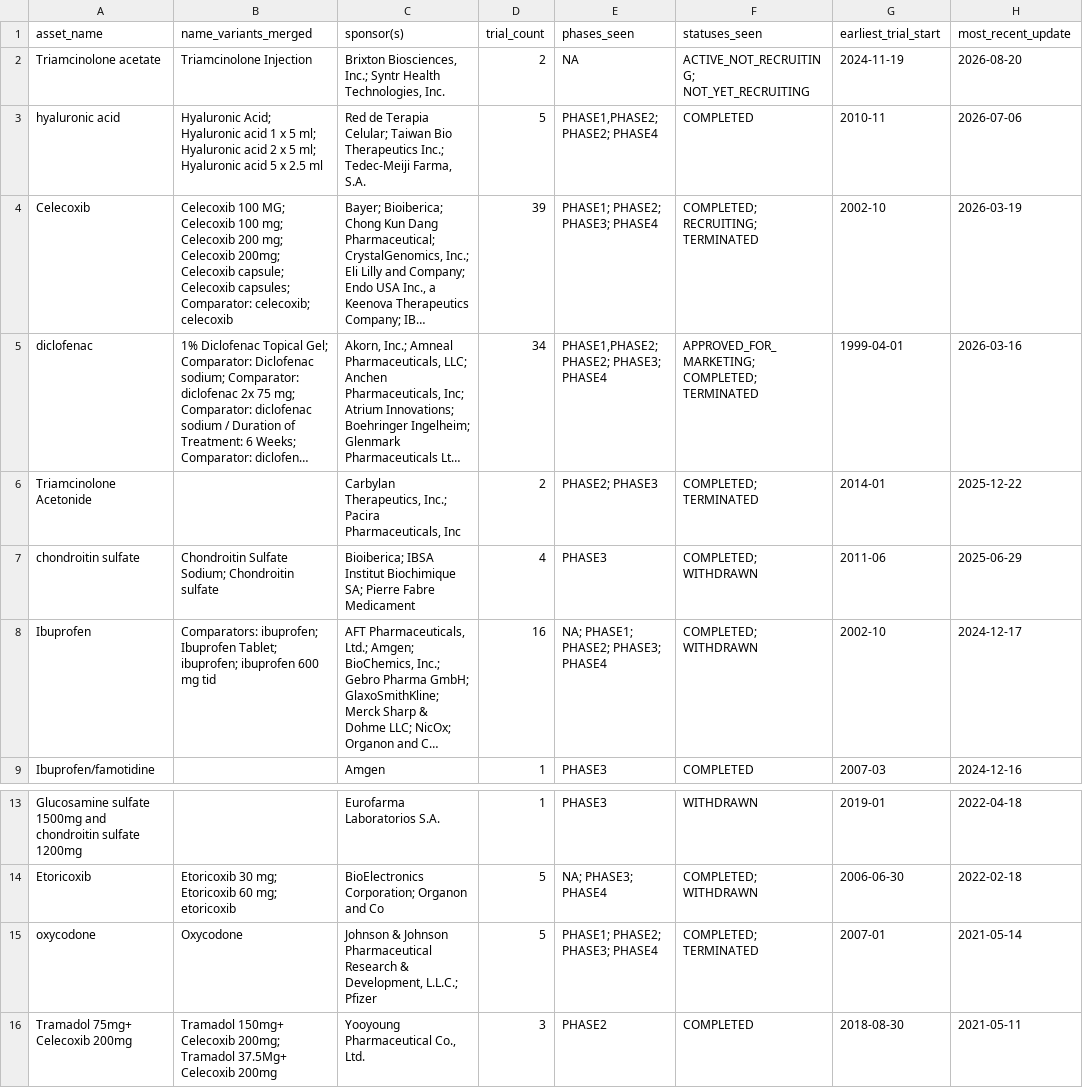
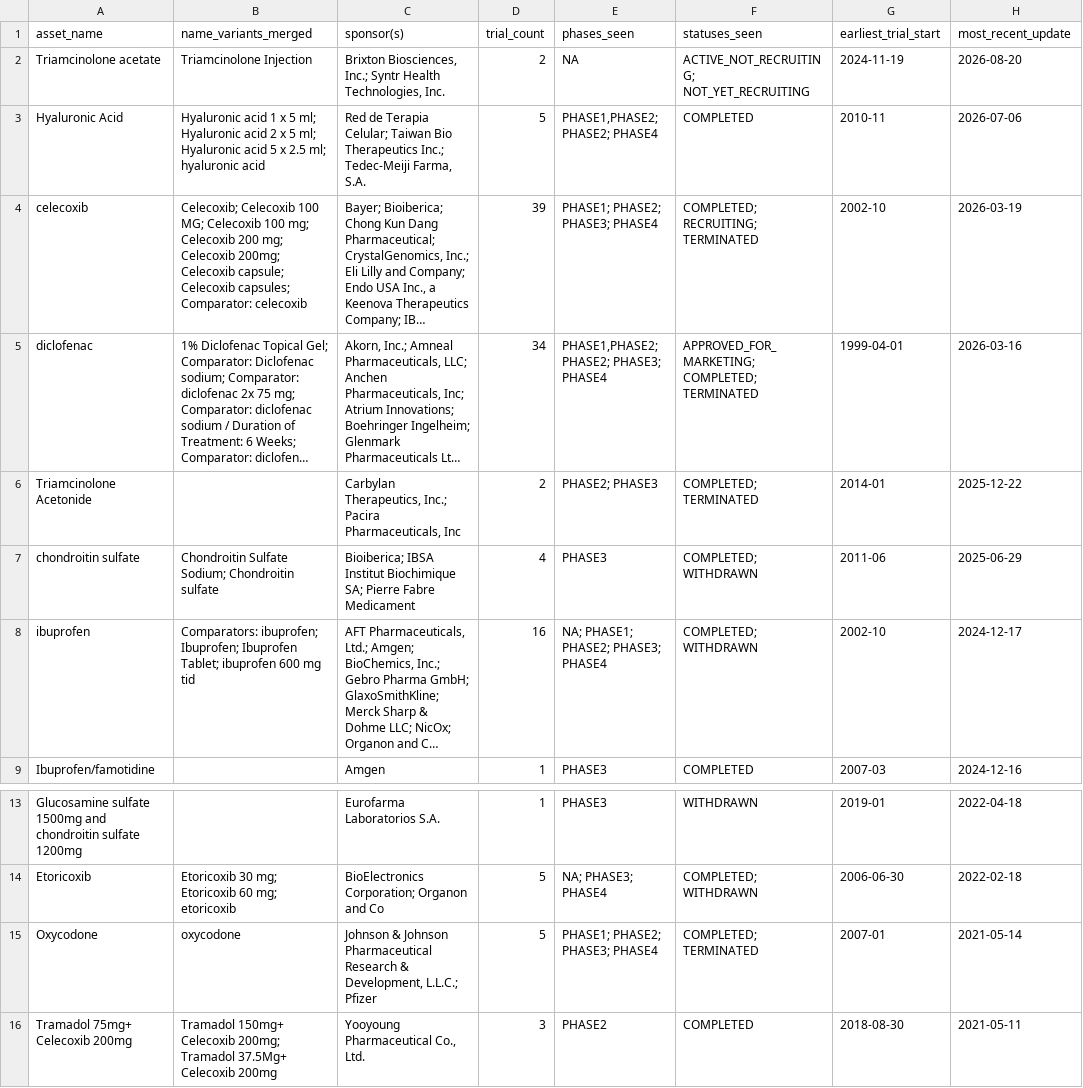
Before and after one commit to wkalmans/OA, a CSV file: data/oa_generic_reference.csv, drawn as a sheet; only a part is shown, gaps mark what is left out; long unchanged cells end in …; the diff names each change by its address in the sheet, - before the commit and + after, or states it on an @@ line.

```diff
--- a/data/oa_generic_reference.csv
+++ b/data/oa_generic_reference.csv
-A3 (asset_name): hyaluronic acid
+A3 (asset_name): Hyaluronic Acid
-B3 (name_variants_merged): Hyaluronic Acid; Hyaluronic acid 1 x 5 ml; Hyaluronic acid 2 x 5 ml; Hyaluronic acid 5 x 2.5 ml
+B3 (name_variants_merged): Hyaluronic acid 1 x 5 ml; Hyaluronic acid 2 x 5 ml; Hyaluronic acid 5 x 2.5 ml; hyaluronic acid
-A4 (asset_name): Celecoxib
+A4 (asset_name): celecoxib
-B4 (name_variants_merged): Celecoxib 100 MG; Celecoxib 100 mg; Celecoxib 200 mg; Celecoxib 200mg; Celecoxib capsule; Celecoxib capsules; Comparator: celecoxib; celecoxib
+B4 (name_variants_merged): Celecoxib; Celecoxib 100 MG; Celecoxib 100 mg; Celecoxib 200 mg; Celecoxib 200mg; Celecoxib capsule; Celecoxib capsules; Comparator: celecoxib
-A8 (asset_name): Ibuprofen
+A8 (asset_name): ibuprofen
-B8 (name_variants_merged): Comparators: ibuprofen; Ibuprofen Tablet; ibuprofen; ibuprofen 600…
+B8 (name_variants_merged): Comparators: ibuprofen; Ibuprofen; Ibuprofen Tablet; ibuprofen 600…
-A15 (asset_name): oxycodone
+A15 (asset_name): Oxycodone
-B15 (name_variants_merged): Oxycodone
+B15 (name_variants_merged): oxycodone
```
Also changed, not shown: data/oa_marketed_branded_in_trials.csv, data/oa_pipeline_branded_assets.csv, 18 other files.
